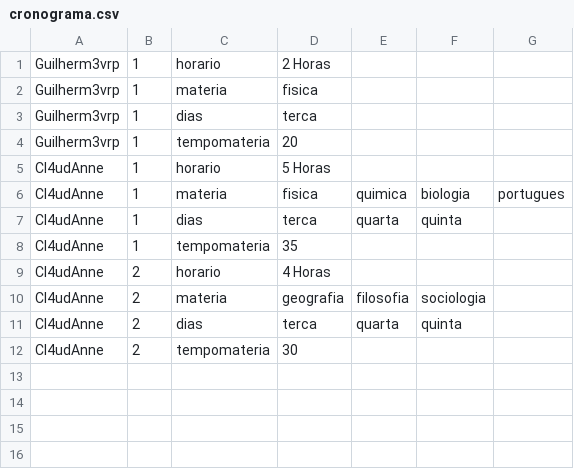
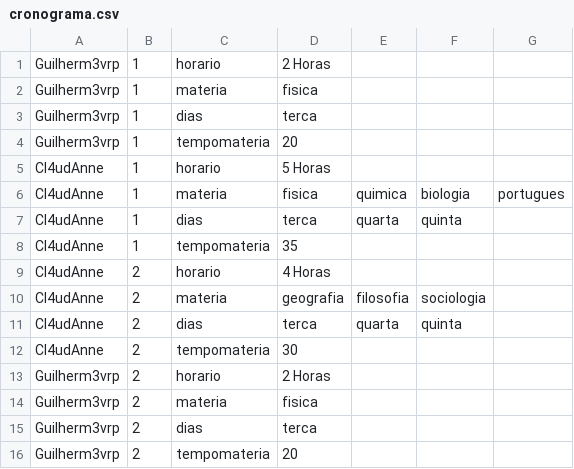
Before and after one commit to Guilhermevalenca/Gearing, a CSV file: src/cronograma/cronograma.csv, drawn as a sheet.

```diff
--- a/src/cronograma/cronograma.csv
+++ b/src/cronograma/cronograma.csv
@@ -12 +12,5 @@ Cl4udAnne,2,dias,terca,quarta,quinta
 Cl4udAnne,2,tempomateria,30
+Guilherm3vrp,2,horario,"2 Horas"
+Guilherm3vrp,2,materia,fisica
+Guilherm3vrp,2,dias,terca
+Guilherm3vrp,2,tempomateria,20
```
Also changed, not shown: 7 other files.
